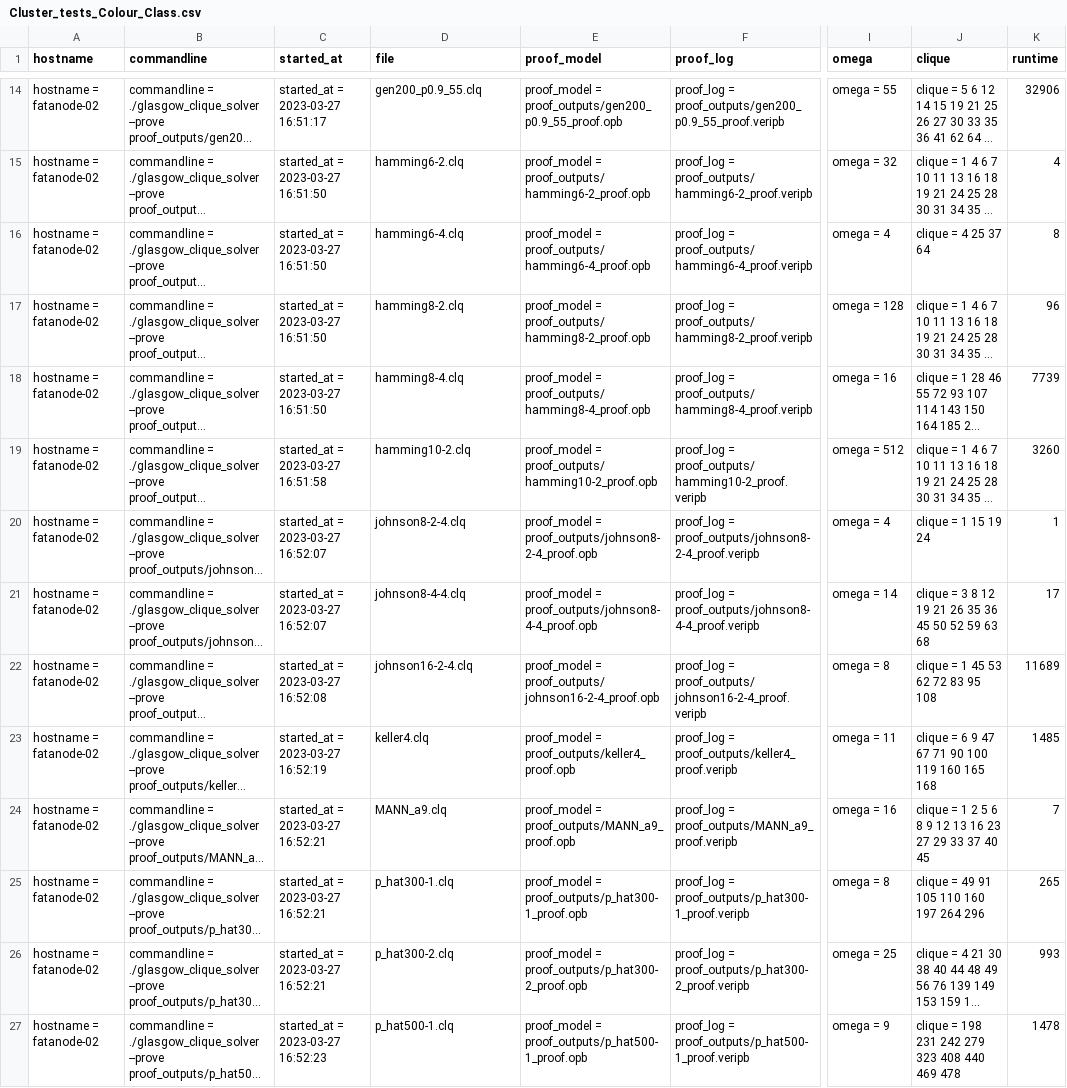
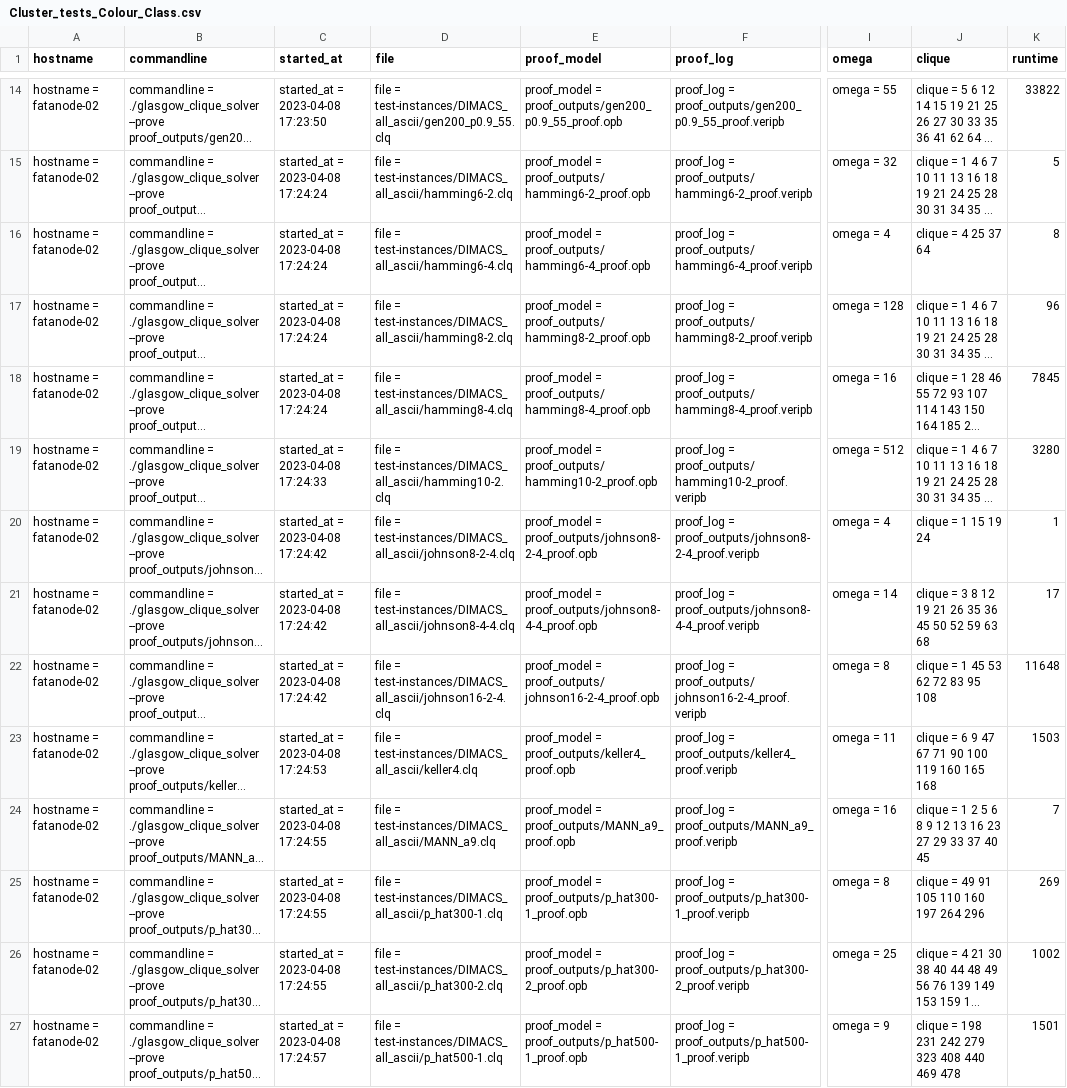
Before and after one commit to CJMartin99/Level_5_Project, a CSV file: results/results_0/Cluster_tests_Colour_Class.csv, drawn as a sheet; only a part is shown, gaps mark what is left out; long unchanged cells end in …; the diff covers the shown part only; the diff names each change by its address in the sheet, - before the commit and + after, or states it on an @@ line.

```diff
--- a/results/results_0/Cluster_tests_Colour_Class.csv
+++ b/results/results_0/Cluster_tests_Colour_Class.csv
-C14 (started_at): started_at = 2023-03-27 16:51:17
+C14 (started_at): started_at = 2023-04-08 17:23:50
-D14 (file): gen200_p0.9_55.clq
+D14 (file): file = test-instances/DIMACS_all_ascii/gen200_p0.9_55.clq
-K14 (runtime): 32906
+K14 (runtime): 33822
-C15:C18 (started_at): started_at = 2023-03-27 16:51:50
+C15:C18 (started_at): started_at = 2023-04-08 17:24:24
-D15 (file): hamming6-2.clq
+D15 (file): file = test-instances/DIMACS_all_ascii/hamming6-2.clq
-K15 (runtime): 4
+K15 (runtime): 5
-D16 (file): hamming6-4.clq
+D16 (file): file = test-instances/DIMACS_all_ascii/hamming6-4.clq
-D17 (file): hamming8-2.clq
+D17 (file): file = test-instances/DIMACS_all_ascii/hamming8-2.clq
-D18 (file): hamming8-4.clq
+D18 (file): file = test-instances/DIMACS_all_ascii/hamming8-4.clq
-K18 (runtime): 7739
+K18 (runtime): 7845
-C19 (started_at): started_at = 2023-03-27 16:51:58
+C19 (started_at): started_at = 2023-04-08 17:24:33
-D19 (file): hamming10-2.clq
+D19 (file): file = test-instances/DIMACS_all_ascii/hamming10-2.clq
-K19 (runtime): 3260
+K19 (runtime): 3280
-C20:C21 (started_at): started_at = 2023-03-27 16:52:07
+C20:C21 (started_at): started_at = 2023-04-08 17:24:42
-D20 (file): johnson8-2-4.clq
+D20 (file): file = test-instances/DIMACS_all_ascii/johnson8-2-4.clq
-D21 (file): johnson8-4-4.clq
+D21 (file): file = test-instances/DIMACS_all_ascii/johnson8-4-4.clq
-C22 (started_at): started_at = 2023-03-27 16:52:08
+C22 (started_at): started_at = 2023-04-08 17:24:42
-D22 (file): johnson16-2-4.clq
+D22 (file): file = test-instances/DIMACS_all_ascii/johnson16-2-4.clq
-K22 (runtime): 11689
+K22 (runtime): 11648
-C23 (started_at): started_at = 2023-03-27 16:52:19
+C23 (started_at): started_at = 2023-04-08 17:24:53
-D23 (file): keller4.clq
+D23 (file): file = test-instances/DIMACS_all_ascii/keller4.clq
-K23 (runtime): 1485
+K23 (runtime): 1503
-C24:C26 (started_at): started_at = 2023-03-27 16:52:21
+C24:C26 (started_at): started_at = 2023-04-08 17:24:55
-D24 (file): MANN_a9.clq
+D24 (file): file = test-instances/DIMACS_all_ascii/MANN_a9.clq
-D25 (file): p_hat300-1.clq
+D25 (file): file = test-instances/DIMACS_all_ascii/p_hat300-1.clq
-K25 (runtime): 265
+K25 (runtime): 269
-D26 (file): p_hat300-2.clq
+D26 (file): file = test-instances/DIMACS_all_ascii/p_hat300-2.clq
-K26 (runtime): 993
+K26 (runtime): 1002
-C27 (started_at): started_at = 2023-03-27 16:52:23
+C27 (started_at): started_at = 2023-04-08 17:24:57
-D27 (file): p_hat500-1.clq
+D27 (file): file = test-instances/DIMACS_all_ascii/p_hat500-1.clq
-K27 (runtime): 1478
+K27 (runtime): 1501
```
Also changed, not shown: 65 edited cells elsewhere in this file, results/results_0/Cluster_tests_FMT.csv, results/results_1/Cluster_tests_FMT.csv, 32 other files.
